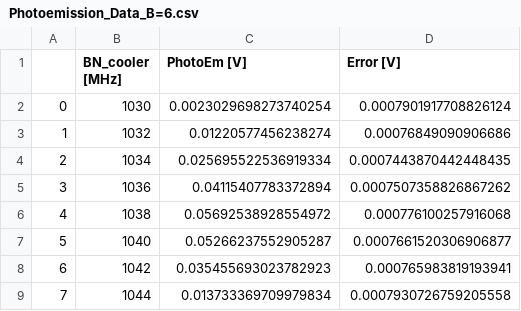
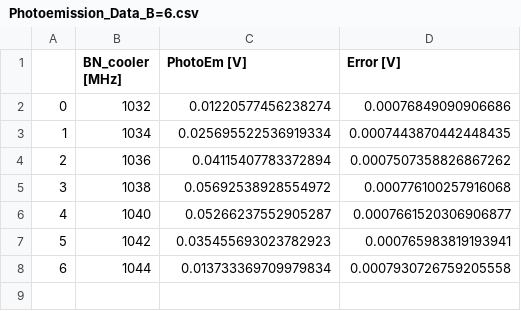
Before and after one commit to Leonardo-Razzai/MOT, a CSV file: Data/varying_B_and_D/2025-01-16/Photoemission_Data_B=6.csv, drawn as a sheet; removed rows and columns are numbered as before the commit, all else as after; the diff names each change by its address in the sheet, - before the commit and + after, or states it on an @@ line.

```diff
--- a/Data/varying_B_and_D/2025-01-16/Photoemission_Data_B=6.csv
+++ b/Data/varying_B_and_D/2025-01-16/Photoemission_Data_B=6.csv
-row 2: 0 | 1030 | 0.0023029698273740254 | 0.0007901917708826124
@@ column A renumbered from row 2 down @@
```
Also changed, not shown: Data/varying_B_and_D/2024-12-18/Photoemission_Data_B=6.csv, Data/varying_B_and_D/2024-12-18/Photoemission_Data_B=7.csv, 56 other files.
